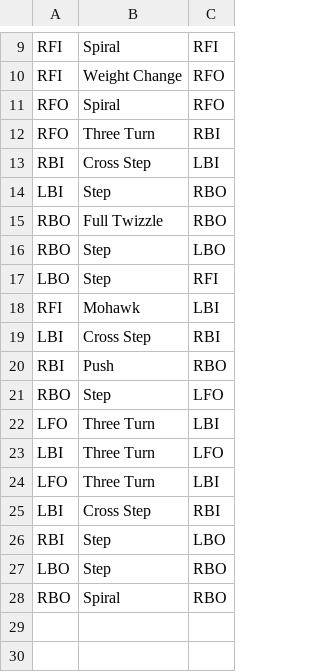
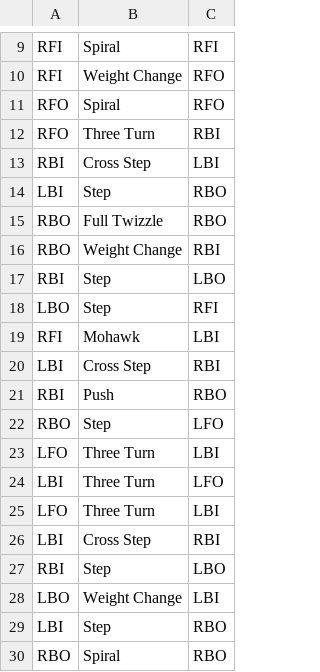
Before and after one commit to helin24/unroutine-django, a CSV file: routines/silver_5_cc_step_b.csv, drawn as a sheet; only a part is shown, gaps mark what is left out.

Commit message:
Fix routines with invalid steps

```diff
--- a/routines/silver_5_cc_step_b.csv
+++ b/routines/silver_5_cc_step_b.csv
@@ -15,3 +15,4 @@ LBI,Step,RBO
 RBO,Full Twizzle,RBO
-RBO,Step,LBO
+RBO,Weight Change,RBI
+RBI,Step,LBO
 LBO,Step,RFI
@@ -26,3 +27,4 @@ LBI,Cross Step,RBI
 RBI,Step,LBO
-LBO,Step,RBO
+LBO,Weight Change,LBI
+LBI,Step,RBO
 RBO,Spiral,RBO
```
Also changed, not shown: routines/bronze_8_cc_nonstep_a.csv, routines/gold_4_cc_nonstep_a.csv, 14 other files.
